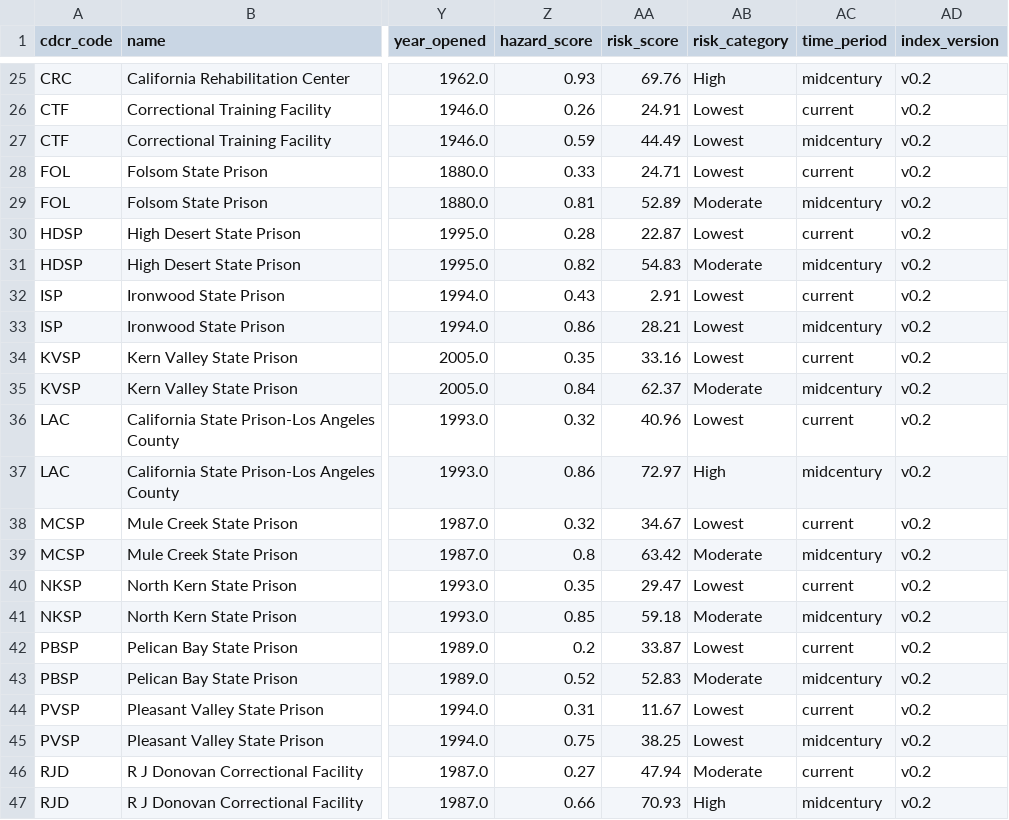
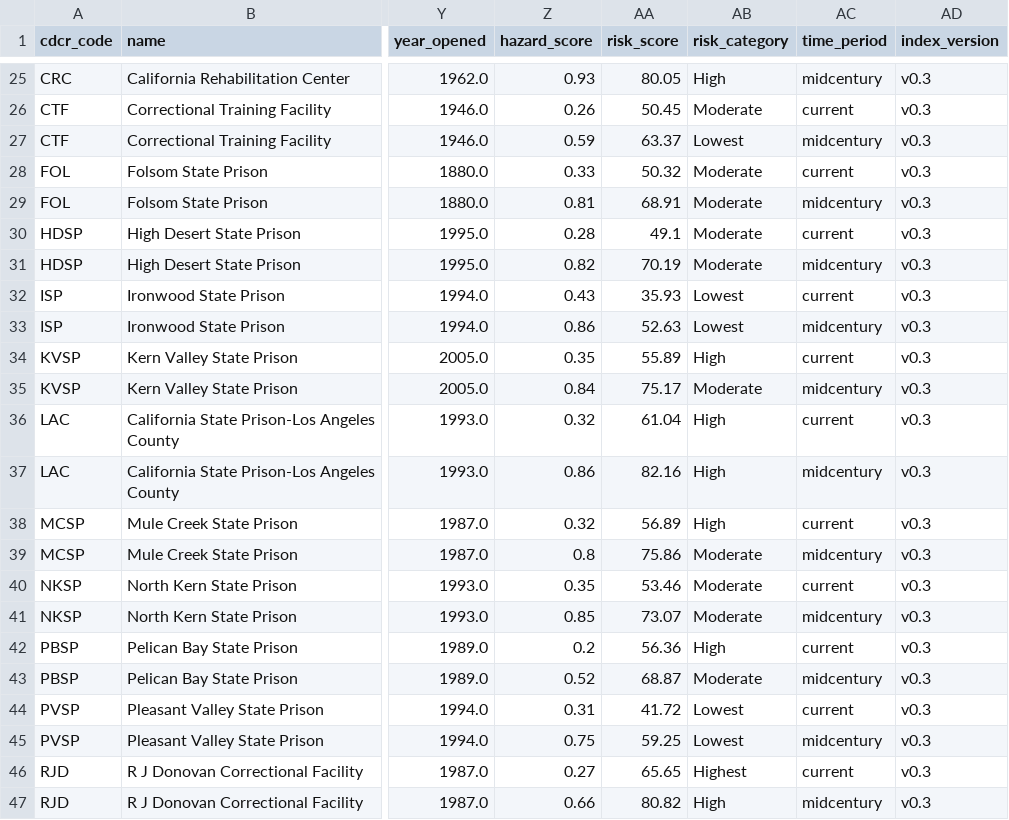
Before and after one commit to mbecica/cdcr_prison_heat_index, a CSV file: data/CDCR_heat_risk_index_additive_25_25_50.csv, drawn as a sheet; only a part is shown, gaps mark what is left out; the diff covers the shown part only; the diff names each change by its address in the sheet, - before the commit and + after, or states it on an @@ line.

Commit message:
adjusting the heat risk index categorization and min-max logic

```diff
--- a/data/CDCR_heat_risk_index_additive_25_25_50.csv
+++ b/data/CDCR_heat_risk_index_additive_25_25_50.csv
-AA25 (risk_score): 69.76
+AA25 (risk_score): 80.05
-AD25:AD47 (index_version): v0.2
+AD25:AD47 (index_version): v0.3
-AA26 (risk_score): 24.91
+AA26 (risk_score): 50.45
-AB26 (risk_category): Lowest
+AB26 (risk_category): Moderate
-AA27 (risk_score): 44.49
+AA27 (risk_score): 63.37
-AA28 (risk_score): 24.71
+AA28 (risk_score): 50.32
-AB28 (risk_category): Lowest
+AB28 (risk_category): Moderate
-AA29 (risk_score): 52.89
+AA29 (risk_score): 68.91
-AA30 (risk_score): 22.87
+AA30 (risk_score): 49.1
-AB30 (risk_category): Lowest
+AB30 (risk_category): Moderate
-AA31 (risk_score): 54.83
+AA31 (risk_score): 70.19
-AA32 (risk_score): 2.91
+AA32 (risk_score): 35.93
-AA33 (risk_score): 28.21
+AA33 (risk_score): 52.63
-AA34 (risk_score): 33.16
+AA34 (risk_score): 55.89
-AB34 (risk_category): Lowest
+AB34 (risk_category): High
-AA35 (risk_score): 62.37
+AA35 (risk_score): 75.17
-AA36 (risk_score): 40.96
+AA36 (risk_score): 61.04
-AB36 (risk_category): Lowest
+AB36 (risk_category): High
-AA37 (risk_score): 72.97
+AA37 (risk_score): 82.16
-AA38 (risk_score): 34.67
+AA38 (risk_score): 56.89
-AB38 (risk_category): Lowest
+AB38 (risk_category): High
-AA39 (risk_score): 63.42
+AA39 (risk_score): 75.86
-AA40 (risk_score): 29.47
+AA40 (risk_score): 53.46
-AB40 (risk_category): Lowest
+AB40 (risk_category): Moderate
-AA41 (risk_score): 59.18
+AA41 (risk_score): 73.07
-AA42 (risk_score): 33.87
+AA42 (risk_score): 56.36
-AB42 (risk_category): Lowest
+AB42 (risk_category): High
-AA43 (risk_score): 52.83
+AA43 (risk_score): 68.87
-AA44 (risk_score): 11.67
+AA44 (risk_score): 41.72
-AA45 (risk_score): 38.25
+AA45 (risk_score): 59.25
-AA46 (risk_score): 47.94
+AA46 (risk_score): 65.65
-AB46 (risk_category): Moderate
+AB46 (risk_category): Highest
-AA47 (risk_score): 70.93
+AA47 (risk_score): 80.82
```
Also changed, not shown: 93 edited cells elsewhere in this file, data/CDCR_heat_risk_sensitivity.csv, 8 other files.
